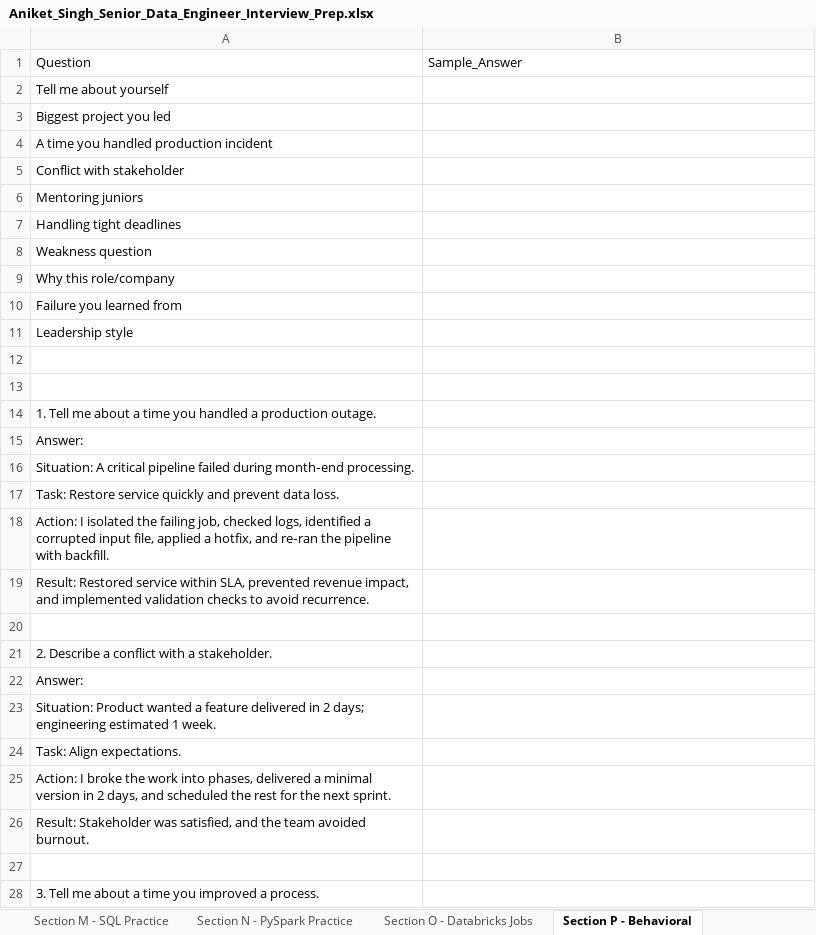
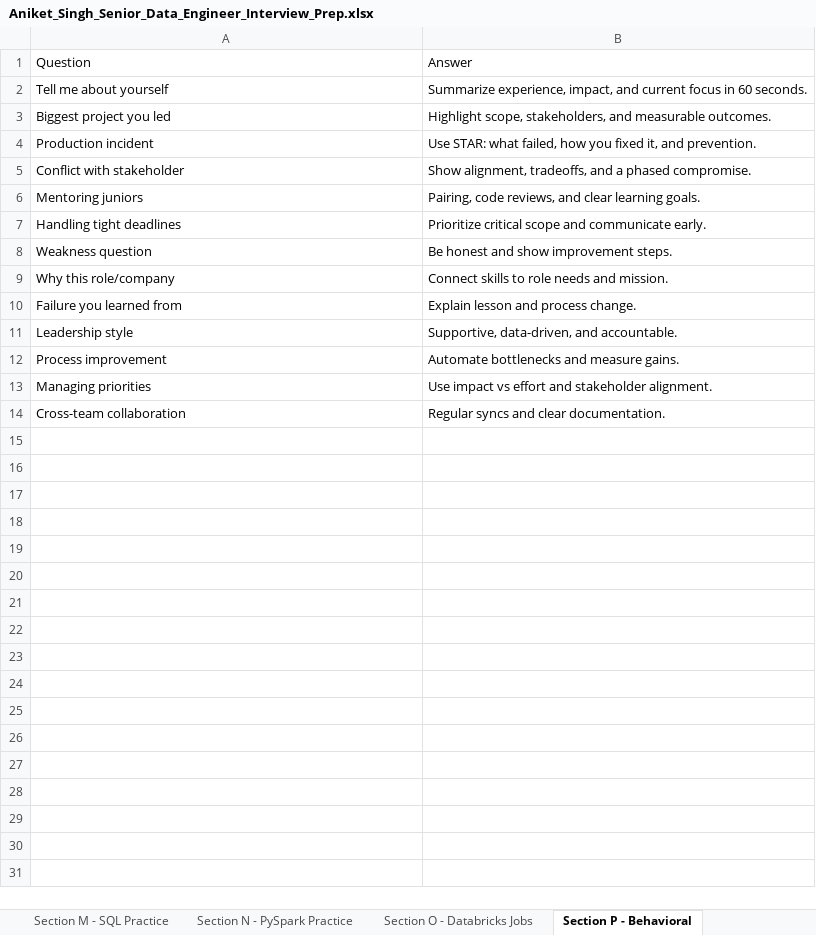
Before and after one commit to impalalogis/interviewprep, an Excel workbook: Aniket_Singh_Senior_Data_Engineer_Interview_Prep.xlsx, sheet Section P - Behavioral, drawn as a sheet; only a part is shown; values as stored, in another font and other column widths than the file's, no borders; removed rows and columns are numbered as before the commit, all else as after; the diff covers the shown part only; the diff names each change by its address in the sheet, - before the commit and + after, or states it on an @@ line.

```diff
--- a/Aniket_Singh_Senior_Data_Engineer_Interview_Prep.xlsx (sheet Section P - Behavioral)
+++ b/Aniket_Singh_Senior_Data_Engineer_Interview_Prep.xlsx (sheet Section P - Behavioral)
-B1: Sample_Answer
+B1: Answer
-B2: (empty)
+B2: Summarize experience, impact, and current focus in 60 seconds.
-B3: (empty)
+B3: Highlight scope, stakeholders, and measurable outcomes.
-row 4: A time you handled production incident
+row 4: Production incident | Use STAR: what failed, how you fixed it, and prevention.
-B5: (empty)
+B5: Show alignment, tradeoffs, and a phased compromise.
-B6: (empty)
+B6: Pairing, code reviews, and clear learning goals.
-B7: (empty)
+B7: Prioritize critical scope and communicate early.
-B8: (empty)
+B8: Be honest and show improvement steps.
-B9: (empty)
+B9: Connect skills to role needs and mission.
-B10: (empty)
+B10: Explain lesson and process change.
-B11: (empty)
+B11: Supportive, data-driven, and accountable.
-row 12: (empty)
+row 12: Process improvement | Automate bottlenecks and measure gains.
-row 13: (empty)
+row 13: Managing priorities | Use impact vs effort and stakeholder alignment.
-row 14: 1. Tell me about a time you handled a production outage.
-row 15: Answer:
-row 16: Situation: A critical pipeline failed during month‑end processing.
-row 17: Task: Restore service quickly and prevent data loss.
-row 18: Action: I isolated the failing job, checked logs, identified a corrupted input file, applied a hotfix, and re‑ran the pipeline with backfill.
-row 19: Result: Restored service within SLA, prevented revenue impact, and implemented validation checks to avoid recurrence.
-row 14: (empty)
+row 14: Cross-team collaboration | Regular syncs and clear documentation.
-row 21: 2. Describe a conflict with a stakeholder.
-row 22: Answer:
-row 23: Situation: Product wanted a feature delivered in 2 days; engineering estimated 1 week.
-row 24: Task: Align expectations.
-row 25: Action: I broke the work into phases, delivered a minimal version in 2 days, and scheduled the rest for the next sprint.
-row 26: Result: Stakeholder was satisfied, and the team avoided burnout.
-row 27: (empty)
-row 28: 3. Tell me about a time you improved a process.
```
Also changed, not shown: 9 removed rows elsewhere in this sheet, sheet Section H - Spark Optimization, sheet Section A - SQL, sheet Section K - Migration, sheet Section L - System Design, sheet Section 0 - Intro, sheet Section R - Mock QA, 13 more sheets.
